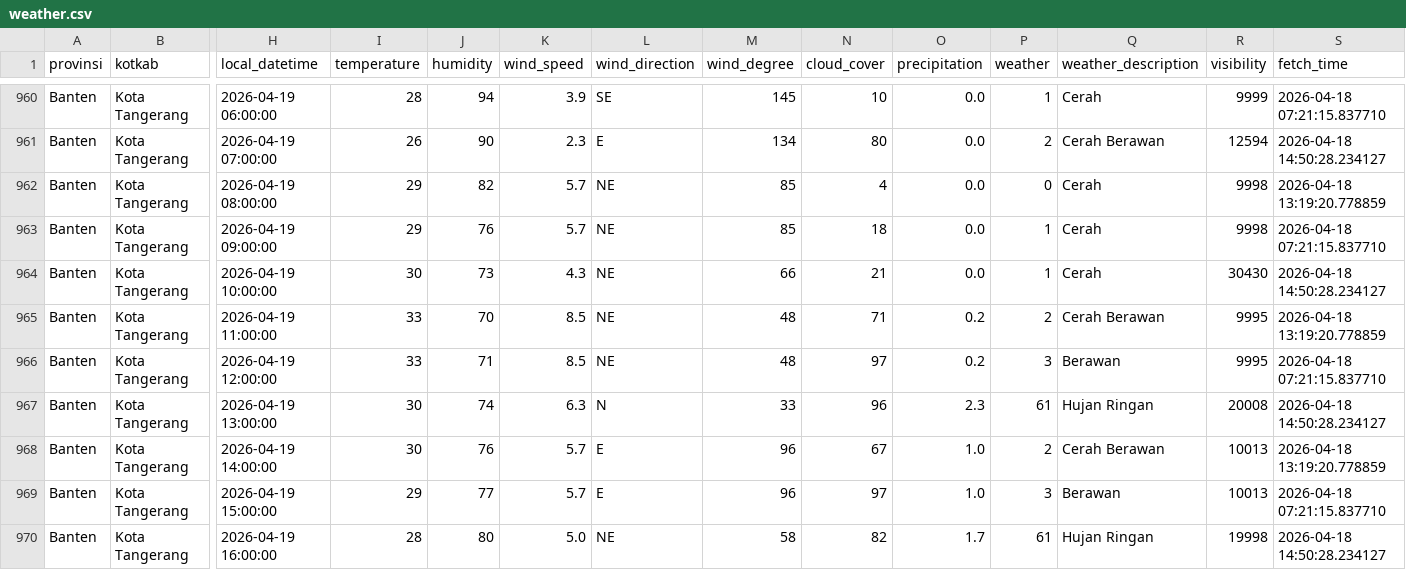
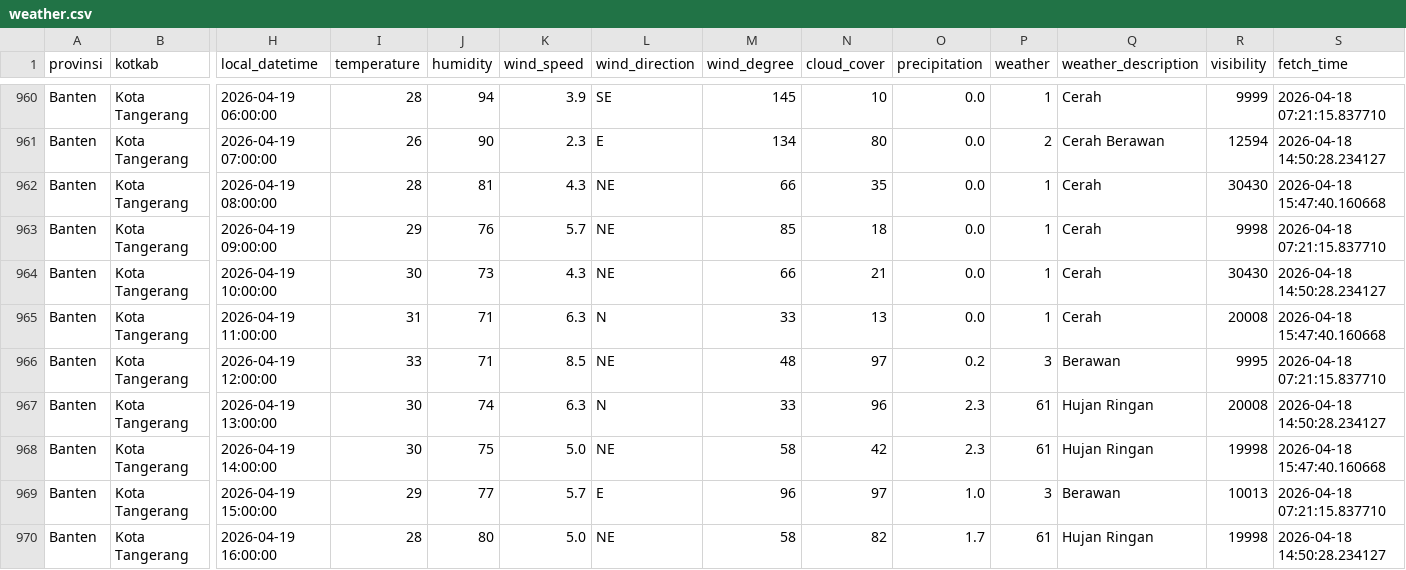
Before and after one commit to f2rra/Eksperimen_SML_Fathur, a CSV file: data/weather.csv, drawn as a sheet; only a part is shown, gaps mark what is left out; the diff covers the shown part only; the diff names each change by its address in the sheet, - before the commit and + after, or states it on an @@ line.

```diff
--- a/data/weather.csv
+++ b/data/weather.csv
-I962 (temperature): 29
+I962 (temperature): 28
-J962 (humidity): 82
+J962 (humidity): 81
-K962 (wind_speed): 5.7
+K962 (wind_speed): 4.3
-M962 (wind_degree): 85
+M962 (wind_degree): 66
-N962 (cloud_cover): 4
+N962 (cloud_cover): 35
-P962 (weather): 0
+P962 (weather): 1
-R962 (visibility): 9998
+R962 (visibility): 30430
-S962 (fetch_time): 2026-04-18 13:19:20.778859
+S962 (fetch_time): 2026-04-18 15:47:40.160668
-I965 (temperature): 33
+I965 (temperature): 31
-J965 (humidity): 70
+J965 (humidity): 71
-K965 (wind_speed): 8.5
+K965 (wind_speed): 6.3
-L965 (wind_direction): NE
+L965 (wind_direction): N
-M965 (wind_degree): 48
+M965 (wind_degree): 33
-N965 (cloud_cover): 71
+N965 (cloud_cover): 13
-O965 (precipitation): 0.2
+O965 (precipitation): 0.0
-P965 (weather): 2
+P965 (weather): 1
-Q965 (weather_description): Cerah Berawan
+Q965 (weather_description): Cerah
-R965 (visibility): 9995
+R965 (visibility): 20008
-S965 (fetch_time): 2026-04-18 13:19:20.778859
+S965 (fetch_time): 2026-04-18 15:47:40.160668
-J968 (humidity): 76
+J968 (humidity): 75
-K968 (wind_speed): 5.7
+K968 (wind_speed): 5.0
-L968 (wind_direction): E
+L968 (wind_direction): NE
-M968 (wind_degree): 96
+M968 (wind_degree): 58
-N968 (cloud_cover): 67
+N968 (cloud_cover): 42
-O968 (precipitation): 1.0
+O968 (precipitation): 2.3
-P968 (weather): 2
+P968 (weather): 61
-Q968 (weather_description): Cerah Berawan
+Q968 (weather_description): Hujan Ringan
-R968 (visibility): 10013
+R968 (visibility): 19998
-S968 (fetch_time): 2026-04-18 13:19:20.778859
+S968 (fetch_time): 2026-04-18 15:47:40.160668
```
Also changed, not shown: 137 edited cells elsewhere in this file, preprocessing/weather_preprocessed.csv.
